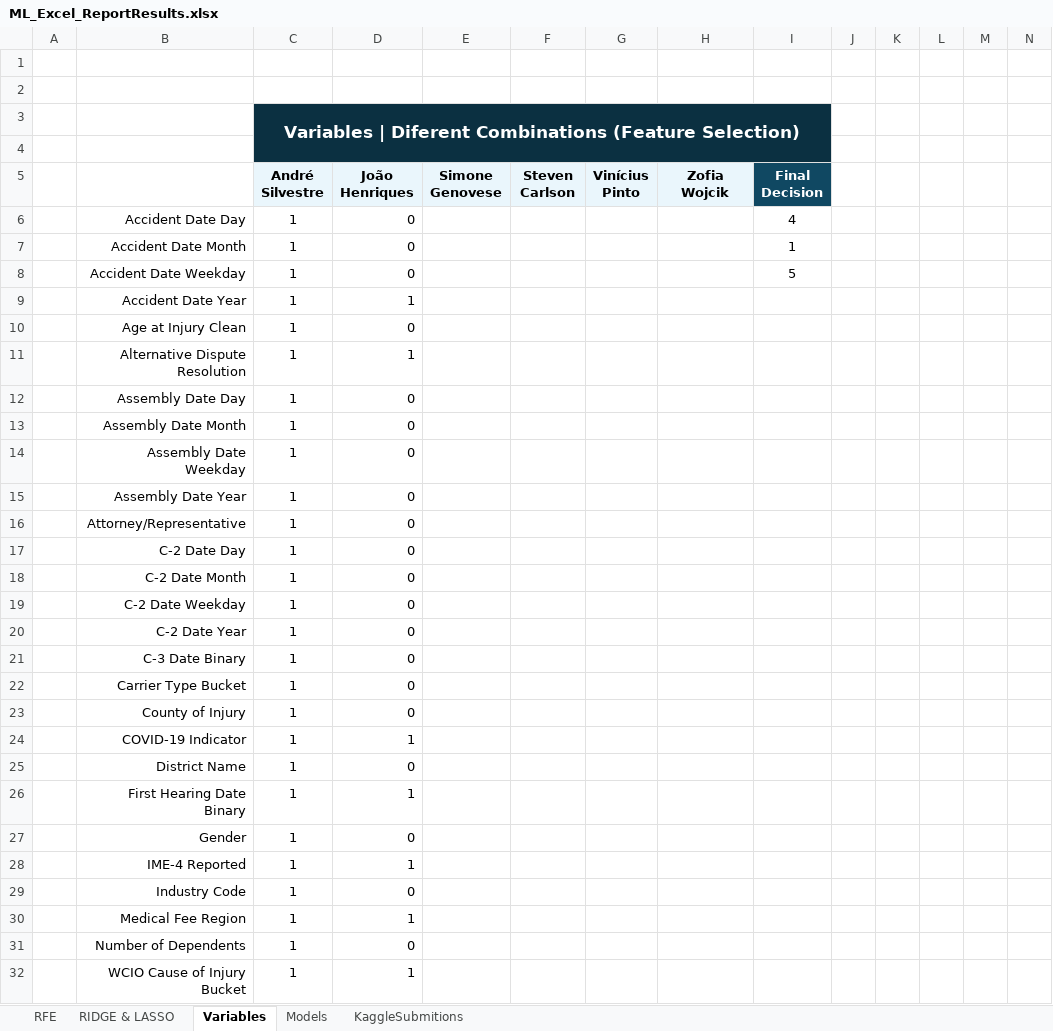
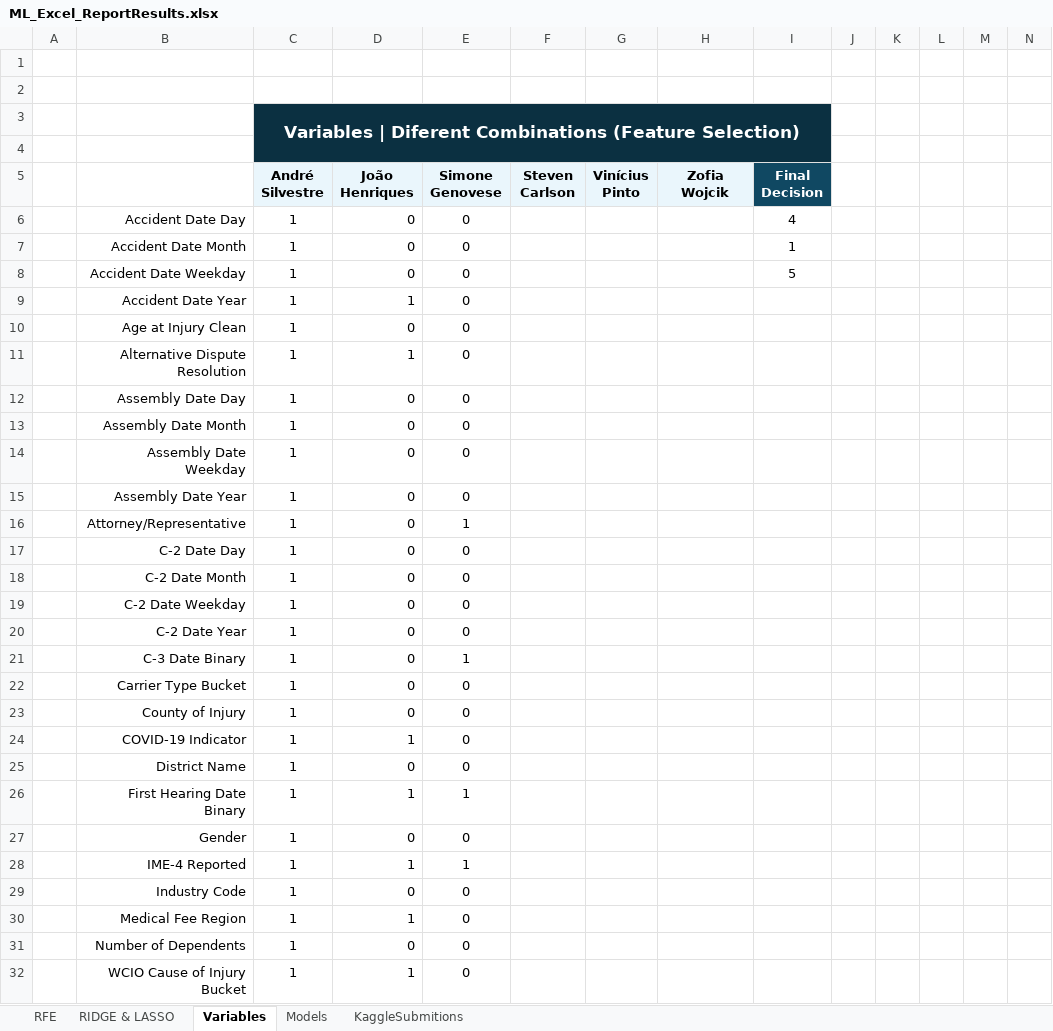
Before and after one commit to Silvestre17/ML_24.25_Project_Group33, an Excel workbook: ML_Excel_ReportResults.xlsx, sheet Variables, drawn as a sheet; only a part is shown; values as stored, in another font and other column widths than the file's, no borders; conditional formats not drawn; the diff covers the shown part only; the diff names each change by its address in the sheet, - before the commit and + after, or states it on an @@ line.

Commit message:
Modelling by Simone

```diff
--- a/ML_Excel_ReportResults.xlsx (sheet Variables)
+++ b/ML_Excel_ReportResults.xlsx (sheet Variables)
-E6:E15 (Simone Genovese): (empty)
+E6:E15 (Simone Genovese): 0
-E16 (Simone Genovese): (empty)
+E16 (Simone Genovese): 1
-E17:E20 (Simone Genovese): (empty)
+E17:E20 (Simone Genovese): 0
-E21 (Simone Genovese): (empty)
+E21 (Simone Genovese): 1
-E22:E25 (Simone Genovese): (empty)
+E22:E25 (Simone Genovese): 0
-E26 (Simone Genovese): (empty)
+E26 (Simone Genovese): 1
-E27 (Simone Genovese): (empty)
+E27 (Simone Genovese): 0
-E28 (Simone Genovese): (empty)
+E28 (Simone Genovese): 1
-E29:E32 (Simone Genovese): (empty)
+E29:E32 (Simone Genovese): 0
```
Also changed, not shown: 3 edited cells elsewhere in this sheet, sheet Models.
